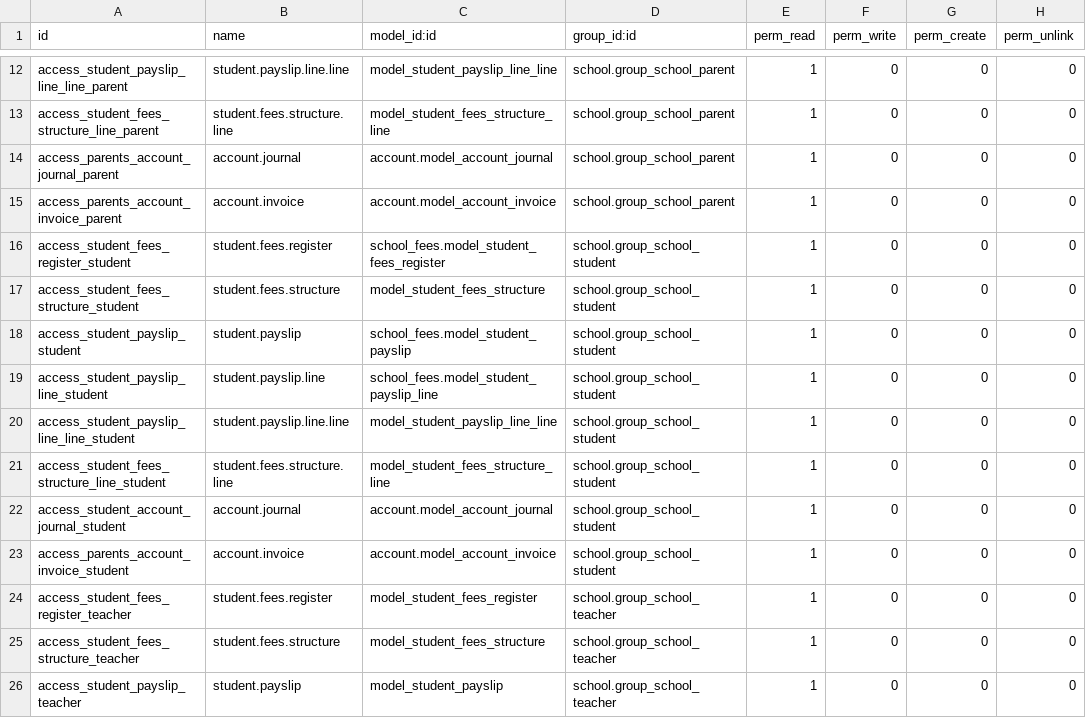
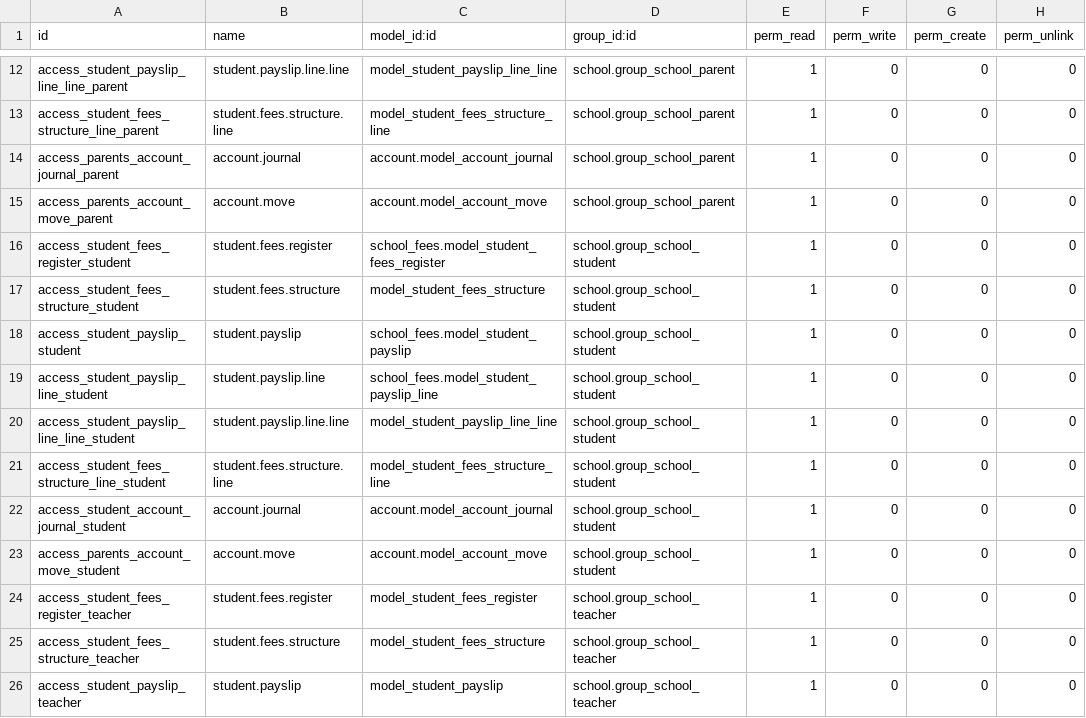
Before and after one commit to JayVora-SerpentCS/OdooEduERP, a CSV file: school_fees/security/ir.model.access.csv, drawn as a sheet; only a part is shown, gaps mark what is left out.

Commit message:
[MIG][13.0]Migrated module school fees

```diff
--- a/school_fees/security/ir.model.access.csv
+++ b/school_fees/security/ir.model.access.csv
@@ -14,3 +14,3 @@ access_student_fees_structure_line_parent,student.fees.structure.line,model_stud
 access_parents_account_journal_parent,account.journal,account.model_account_journal,school.group_school_parent,1,0,0,0
-access_parents_account_invoice_parent,account.invoice,account.model_account_invoice,school.group_school_parent,1,0,0,0
+access_parents_account_move_parent,account.move,account.model_account_move,school.group_school_parent,1,0,0,0
 access_student_fees_register_student,student.fees.register,school_fees.model_student_fees_register,school.group_school_student,1,0,0,0
@@ -22,3 +22,3 @@ access_student_fees_structure_line_student,student.fees.structure.line,model_stu
 access_student_account_journal_student,account.journal,account.model_account_journal,school.group_school_student,1,0,0,0
-access_parents_account_invoice_student,account.invoice,account.model_account_invoice,school.group_school_student,1,0,0,0
+access_parents_account_move_student,account.move,account.model_account_move,school.group_school_student,1,0,0,0
 access_student_fees_register_teacher,student.fees.register,model_student_fees_register,school.group_school_teacher,1,0,0,0
```
Also changed, not shown: 17 other files.
